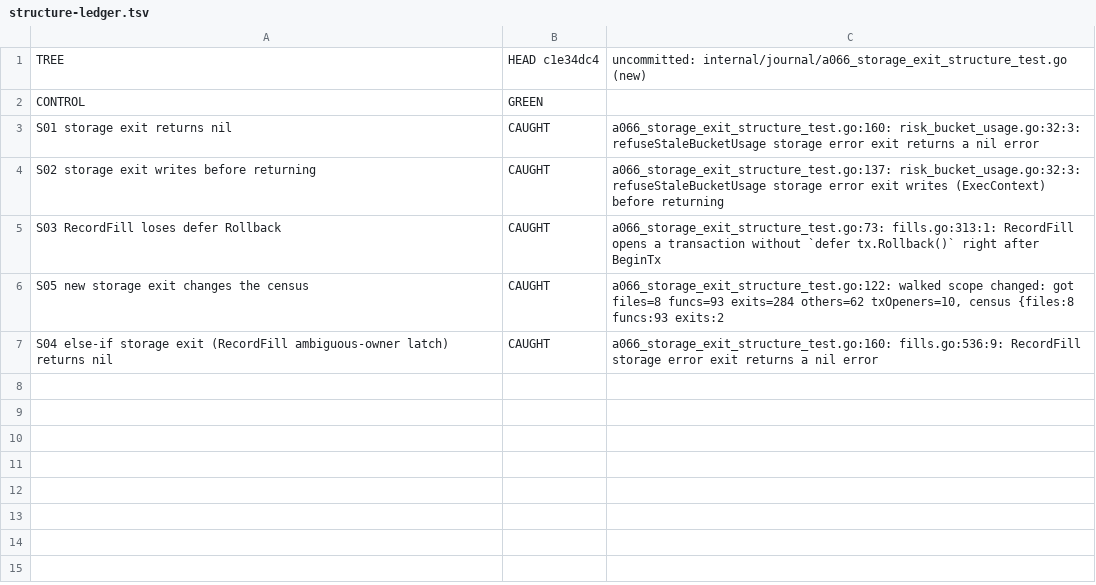
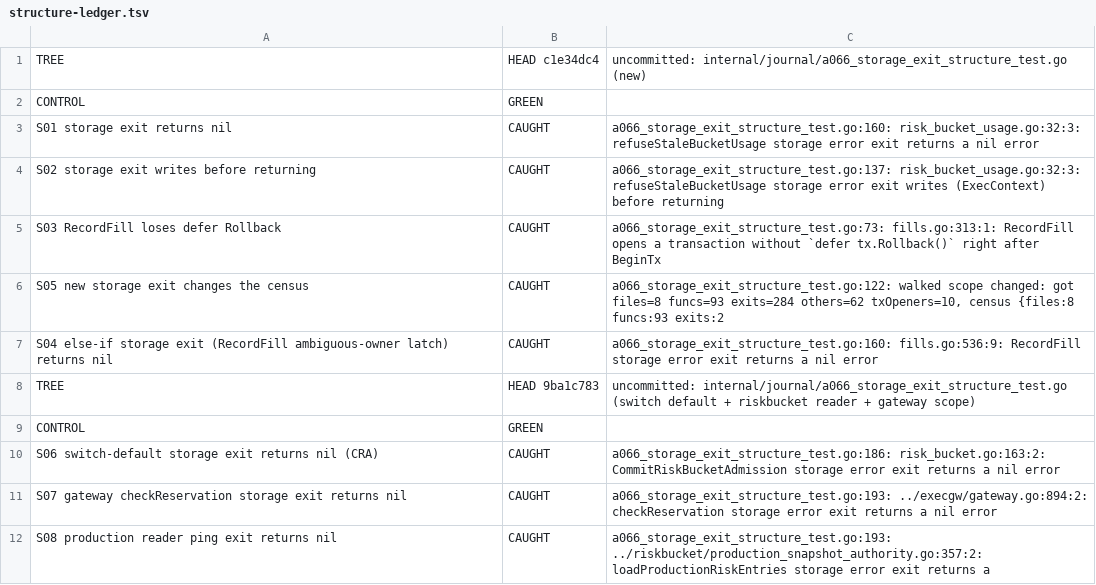
Before and after one commit to DanielHyeon/tossinvest-cli, a TSV file: openspec/changes/a066-add-multi-horizon-risk-buckets/analysis/mutation-6.1/structure-ledger.tsv, drawn as a sheet.

```diff
--- a/openspec/changes/a066-add-multi-horizon-risk-buckets/analysis/mutation-6.1/structure-ledger.tsv
+++ b/openspec/changes/a066-add-multi-horizon-risk-buckets/analysis/mutation-6.1/structure-ledger.tsv
@@ -7 +7,6 @@ S05 new storage exit changes the census	CAUGHT	a066_storage_exit_structure_test.
 S04 else-if storage exit (RecordFill ambiguous-owner latch) returns nil	CAUGHT	a066_storage_exit_structure_test.go:160: fills.go:536:9: RecordFill storage error exit returns a nil error
+TREE	HEAD 9ba1c783	uncommitted: internal/journal/a066_storage_exit_structure_test.go (switch default + riskbucket reader + gateway scope)
+CONTROL	GREEN	
+S06 switch-default storage exit returns nil (CRA)	CAUGHT	a066_storage_exit_structure_test.go:186: risk_bucket.go:163:2: CommitRiskBucketAdmission storage error exit returns a nil error
+S07 gateway checkReservation storage exit returns nil	CAUGHT	a066_storage_exit_structure_test.go:193: ../execgw/gateway.go:894:2: checkReservation storage error exit returns a nil error
+S08 production reader ping exit returns nil	CAUGHT	a066_storage_exit_structure_test.go:193: ../riskbucket/production_snapshot_authority.go:357:2: loadProductionRiskEntries storage error exit returns a
```
Also changed, not shown: 1 other file.
